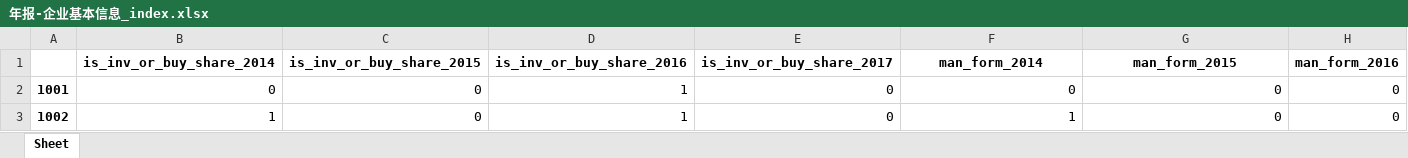
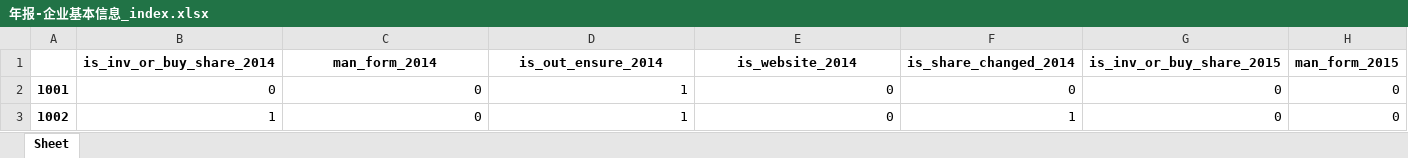
Before and after one commit to BarryZM/BFSUIEEEISIWorldCup, an Excel workbook: data/processed_data/corporation_index/年报-企业基本信息_index.xlsx, sheet Sheet, drawn as a sheet; only a part is shown; values as stored, in another font and other column widths than the file's, no borders; removed rows and columns are numbered as before the commit, all else as after; rows hold the shown columns only; the diff names each change by its address in the sheet, - before the commit and + after, or states it on an @@ line.

```diff
--- a/data/processed_data/corporation_index/年报-企业基本信息_index.xlsx (sheet Sheet)
+++ b/data/processed_data/corporation_index/年报-企业基本信息_index.xlsx (sheet Sheet)
-row 1:  | is_inv_or_buy_share_2014 | is_inv_or_buy_share_2015 | is_inv_or_buy_share_2016 | is_inv_or_buy_share_2017 | man_form_2014 | man_form_2015 | man_form_2016
+row 1:  | is_inv_or_buy_share_2014 | man_form_2014 | is_out_ensure_2014 | is_website_2014 | is_share_changed_2014 | is_inv_or_buy_share_2015 | man_form_2015
```
Also changed, not shown: data/processed_data/clean_data_temp/年报-的对外提供保证担保信息.xlsx, data/processed_data/corporation_index/年报-企业资产状况信息_index.xlsx, 3 other files.
